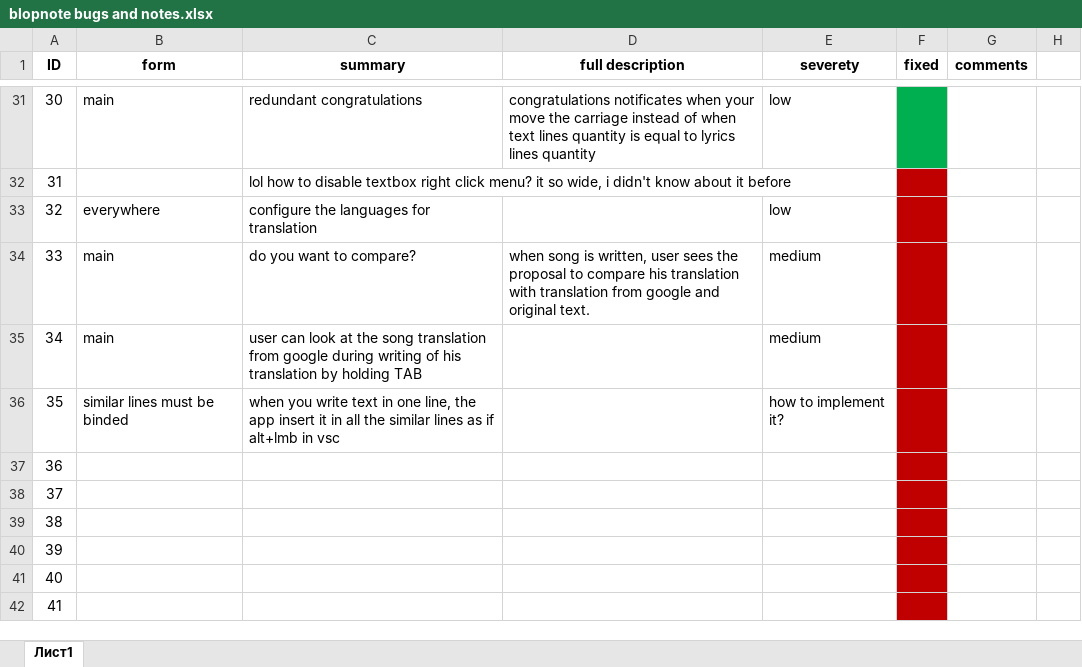
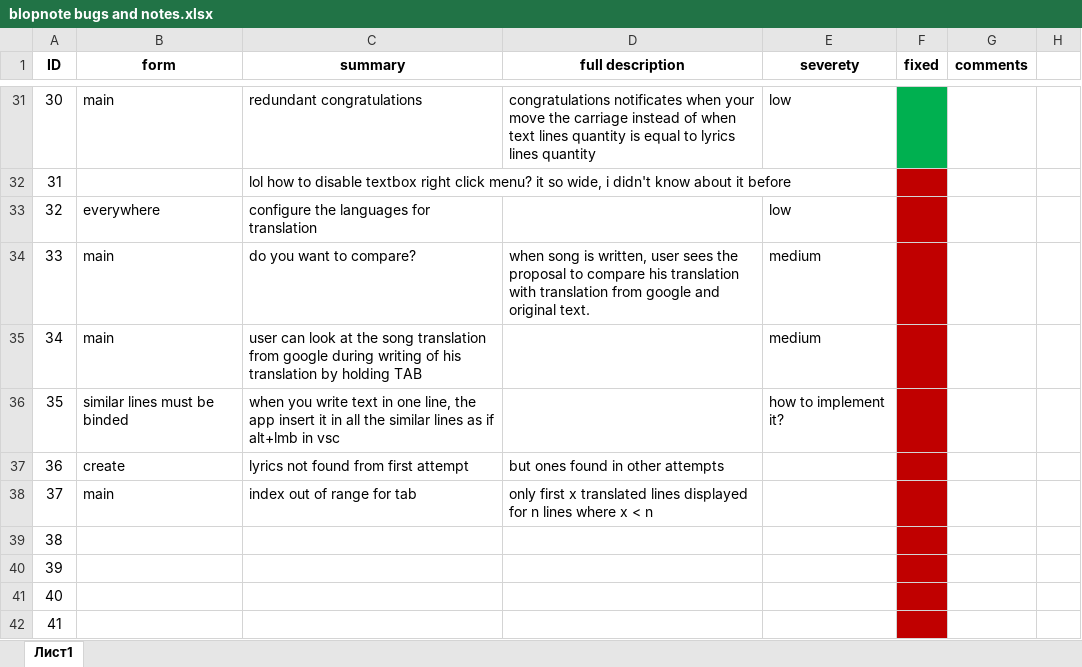
Before and after one commit to Slowpool/Blopnote, an Excel workbook: Blopnote/blopnote bugs and notes.xlsx, sheet Лист1, drawn as a sheet; only a part is shown, gaps mark what is left out; values as stored, in another font and other column widths than the file's, no borders; the diff names each change by its address in the sheet, - before the commit and + after, or states it on an @@ line.

```diff
--- a/Blopnote/blopnote bugs and notes.xlsx (sheet Лист1)
+++ b/Blopnote/blopnote bugs and notes.xlsx (sheet Лист1)
-B37 (form): (empty)
+B37 (form): create
-C37 (summary): (empty)
+C37 (summary): lyrics not found from first attempt
-D37 (full description): (empty)
+D37 (full description): but ones found in other attempts
-B38 (form): (empty)
+B38 (form): main
-C38 (summary): (empty)
+C38 (summary): index out of range for tab
-D38 (full description): (empty)
+D38 (full description): only first x translated lines displayed for n lines where x < n
```
Also changed, not shown: 9 other files.
